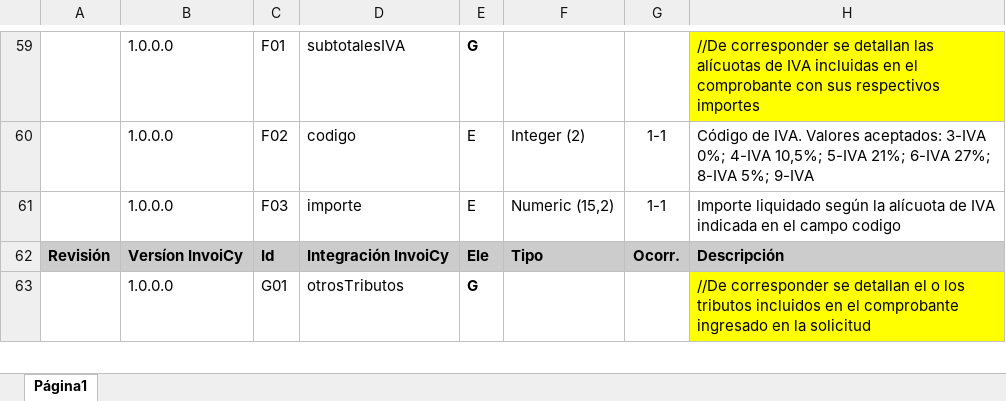
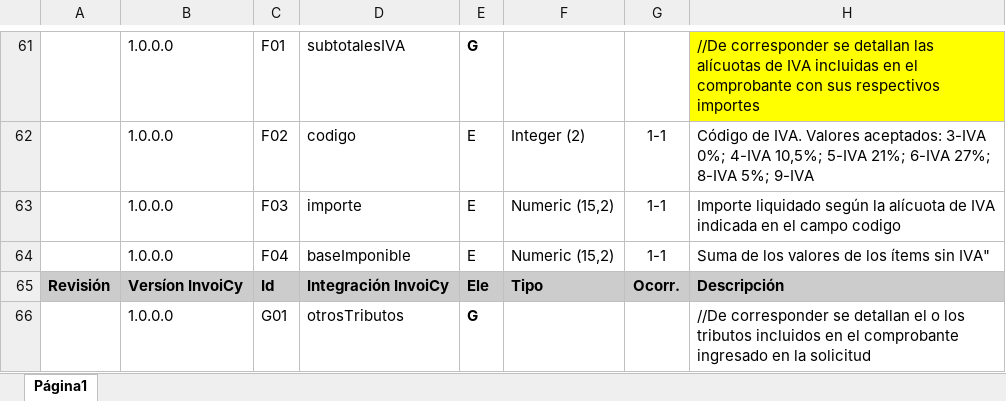
Before and after one commit to migrate-company/PortalInvoiCyArgentina, an Excel workbook: docs/facturas/API-Emision_ARG-Factura_A_y_B.xlsx, sheet Página1, drawn as a sheet; only a part is shown, gaps mark what is left out; values as stored, in another font and other column widths than the file's, no borders; charts and pictures not drawn; addresses are those after the commit; the diff covers the shown part only; the diff names each change by its address in the sheet, - before the commit and + after, or states it on an @@ line.

```diff
--- a/docs/facturas/API-Emision_ARG-Factura_A_y_B.xlsx (sheet Página1)
+++ b/docs/facturas/API-Emision_ARG-Factura_A_y_B.xlsx (sheet Página1)
+row 64:  | 1.0.0.0 | F04 | baseImponible | E | Numeric (15,2) | 1-1 | Suma de los valores de los ítems sin IVA"
-H66 fill: #FFFF00
+H66 fill: none
```
Also changed, not shown: 2 added rows and 2 edited cells elsewhere in this sheet, charts or pictures, docs/facturas/API-Emision_ARG-Factura_E.xlsx, docs/facturas/API-Emision_ARG-Factura_T.xlsx, 32 other files.
